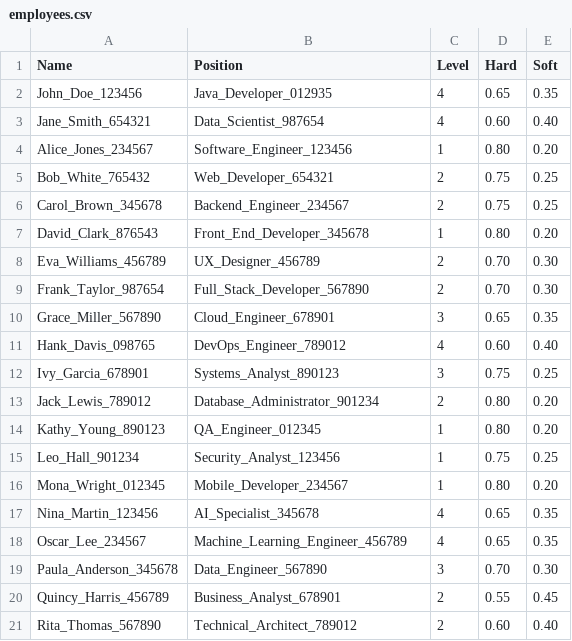
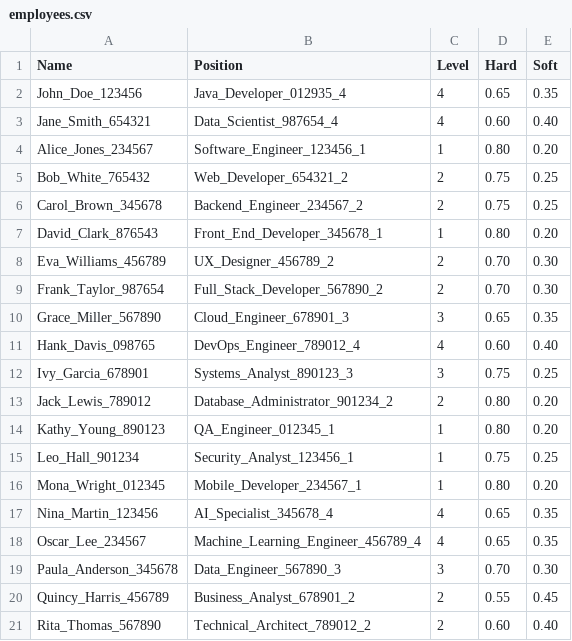
Before and after one commit to KM-Interns2024/km-learning-recommendation, a CSV file: resources/employees.csv, drawn as a sheet.

Commit message:
making small changes in the employees csv file and import statements

```diff
--- a/resources/employees.csv
+++ b/resources/employees.csv
@@ -1,21 +1,21 @@
 Name,Position,Level,Hard,Soft,
-John_Doe_123456,Java_Developer_012935,4,0.65,0.35,
-Jane_Smith_654321,Data_Scientist_987654,4,0.60,0.40,
-Alice_Jones_234567,Software_Engineer_123456,1,0.80,0.20,
-Bob_White_765432,Web_Developer_654321,2,0.75,0.25,
-Carol_Brown_345678,Backend_Engineer_234567,2,0.75,0.25,
-David_Clark_876543,Front_End_Developer_345678,1,0.80,0.20,
-Eva_Williams_456789,UX_Designer_456789,2,0.70,0.30,
-Frank_Taylor_987654,Full_Stack_Developer_567890,2,0.70,0.30,
-Grace_Miller_567890,Cloud_Engineer_678901,3,0.65,0.35,
-Hank_Davis_098765,DevOps_Engineer_789012,4,0.60,0.40,
-Ivy_Garcia_678901,Systems_Analyst_890123,3,0.75,0.25,
-Jack_Lewis_789012,Database_Administrator_901234,2,0.80,0.20,
-Kathy_Young_890123,QA_Engineer_012345,1,0.80,0.20,
-Leo_Hall_901234,Security_Analyst_123456,1,0.75,0.25,
-Mona_Wright_012345,Mobile_Developer_234567,1,0.80,0.20,
-Nina_Martin_123456,AI_Specialist_345678,4,0.65,0.35,
-Oscar_Lee_234567,Machine_Learning_Engineer_456789,4,0.65,0.35,
-Paula_Anderson_345678,Data_Engineer_567890,3,0.70,0.30,
-Quincy_Harris_456789,Business_Analyst_678901,2,0.55,0.45,
-Rita_Thomas_567890,Technical_Architect_789012,2,0.60,0.40,
+John_Doe_123456,Java_Developer_012935_4,4,0.65,0.35,
+Jane_Smith_654321,Data_Scientist_987654_4,4,0.60,0.40,
+Alice_Jones_234567,Software_Engineer_123456_1,1,0.80,0.20,
+Bob_White_765432,Web_Developer_654321_2,2,0.75,0.25,
+Carol_Brown_345678,Backend_Engineer_234567_2,2,0.75,0.25,
+David_Clark_876543,Front_End_Developer_345678_1,1,0.80,0.20,
+Eva_Williams_456789,UX_Designer_456789_2,2,0.70,0.30,
+Frank_Taylor_987654,Full_Stack_Developer_567890_2,2,0.70,0.30,
+Grace_Miller_567890,Cloud_Engineer_678901_3,3,0.65,0.35,
+Hank_Davis_098765,DevOps_Engineer_789012_4,4,0.60,0.40,
+Ivy_Garcia_678901,Systems_Analyst_890123_3,3,0.75,0.25,
+Jack_Lewis_789012,Database_Administrator_901234_2,2,0.80,0.20,
+Kathy_Young_890123,QA_Engineer_012345_1,1,0.80,0.20,
+Leo_Hall_901234,Security_Analyst_123456_1,1,0.75,0.25,
+Mona_Wright_012345,Mobile_Developer_234567_1,1,0.80,0.20,
+Nina_Martin_123456,AI_Specialist_345678_4,4,0.65,0.35,
+Oscar_Lee_234567,Machine_Learning_Engineer_456789_4,4,0.65,0.35,
+Paula_Anderson_345678,Data_Engineer_567890_3,3,0.70,0.30,
+Quincy_Harris_456789,Business_Analyst_678901_2,2,0.55,0.45,
+Rita_Thomas_567890,Technical_Architect_789012_2,2,0.60,0.40,
```
Also changed, not shown: 1 other file.
